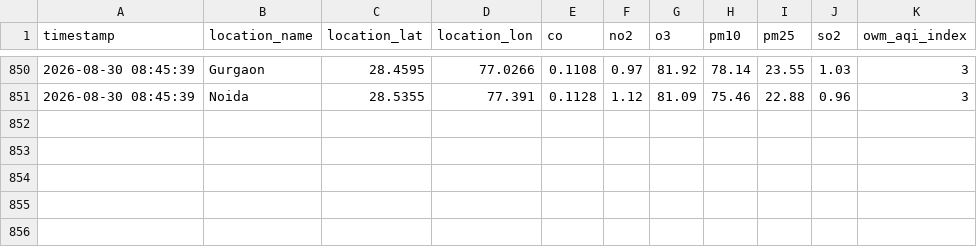
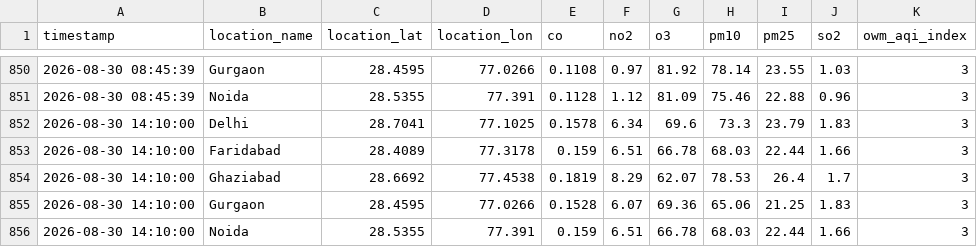
Before and after one commit to UpmaShukla276/UrbanAir-Hacakthon, a CSV file: aqi_model/live_pollutants_log.csv, drawn as a sheet; only a part is shown, gaps mark what is left out; the diff names each change by its address in the sheet, - before the commit and + after, or states it on an @@ line.

```diff
--- a/aqi_model/live_pollutants_log.csv
+++ b/aqi_model/live_pollutants_log.csv
+row 852: 2026-08-30 14:10:00 | Delhi | 28.7041 | 77.1025 | 0.1578 | 6.34 | 69.6 | 73.3 | 23.79 | 1.83 | 3
+row 853: 2026-08-30 14:10:00 | Faridabad | 28.4089 | 77.3178 | 0.159 | 6.51 | 66.78 | 68.03 | 22.44 | 1.66 | 3
+row 854: 2026-08-30 14:10:00 | Ghaziabad | 28.6692 | 77.4538 | 0.1819 | 8.29 | 62.07 | 78.53 | 26.4 | 1.7 | 3
+row 855: 2026-08-30 14:10:00 | Gurgaon | 28.4595 | 77.0266 | 0.1528 | 6.07 | 69.36 | 65.06 | 21.25 | 1.83 | 3
+row 856: 2026-08-30 14:10:00 | Noida | 28.5355 | 77.391 | 0.159 | 6.51 | 66.78 | 68.03 | 22.44 | 1.66 | 3
```
Also changed, not shown: urbanair_backend/live_ground_aqi_log.csv.
